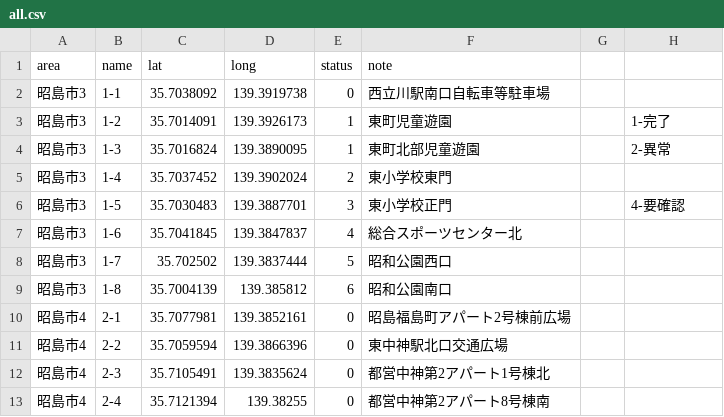
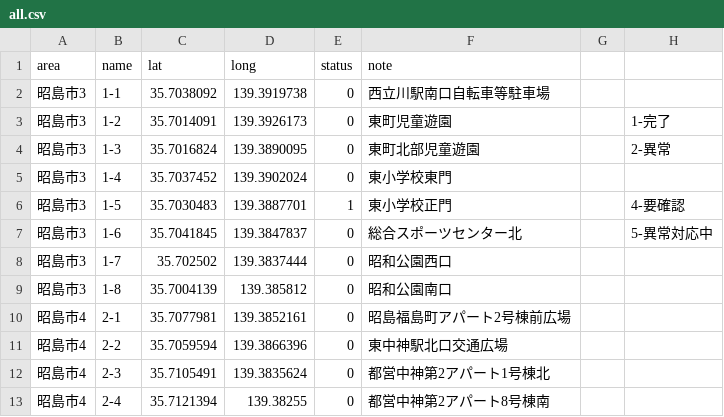
Before and after one commit to yuukiner/akishima2025, a CSV file: public/data/all.csv, drawn as a sheet; only a part is shown.

```diff
--- a/public/data/all.csv
+++ b/public/data/all.csv
@@ -2,9 +2,9 @@ area,name,lat,long,status,note,,
 昭島市3,1-1,35.7038092,139.3919738,0,西立川駅南口自転車等駐車場,,
-昭島市3,1-2,35.7014091,139.3926173,1,東町児童遊園,,1-完了
-昭島市3,1-3,35.7016824,139.3890095,1,東町北部児童遊園,,2-異常
-昭島市3,1-4,35.7037452,139.3902024,2,東小学校東門,,
-昭島市3,1-5,35.7030483,139.3887701,3,東小学校正門,,4-要確認
-昭島市3,1-6,35.7041845,139.3847837,4,総合スポーツセンター北,,
-昭島市3,1-7,35.702502,139.3837444,5,昭和公園西口,,
-昭島市3,1-8,35.7004139,139.385812,6,昭和公園南口,,
+昭島市3,1-2,35.7014091,139.3926173,0,東町児童遊園,,1-完了
+昭島市3,1-3,35.7016824,139.3890095,0,東町北部児童遊園,,2-異常
+昭島市3,1-4,35.7037452,139.3902024,0,東小学校東門,,
+昭島市3,1-5,35.7030483,139.3887701,1,東小学校正門,,4-要確認
+昭島市3,1-6,35.7041845,139.3847837,0,総合スポーツセンター北,,5-異常対応中
+昭島市3,1-7,35.702502,139.3837444,0,昭和公園西口,,
+昭島市3,1-8,35.7004139,139.385812,0,昭和公園南口,,
 昭島市4,2-1,35.7077981,139.3852161,0,昭島福島町アパート2号棟前広場,,
```
Also changed, not shown: 5 other files.
